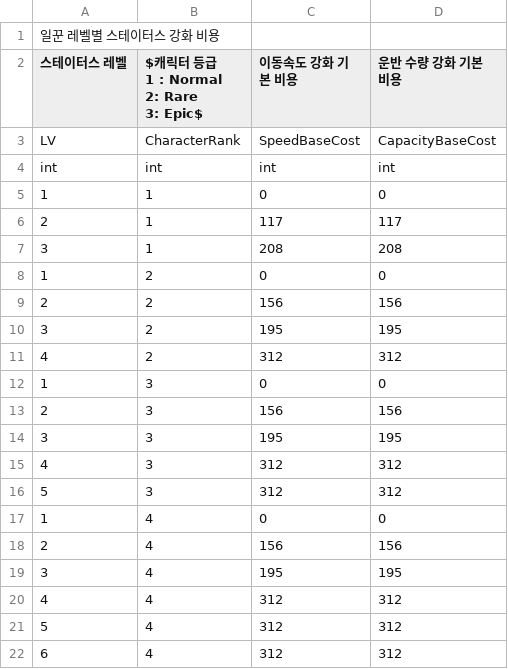
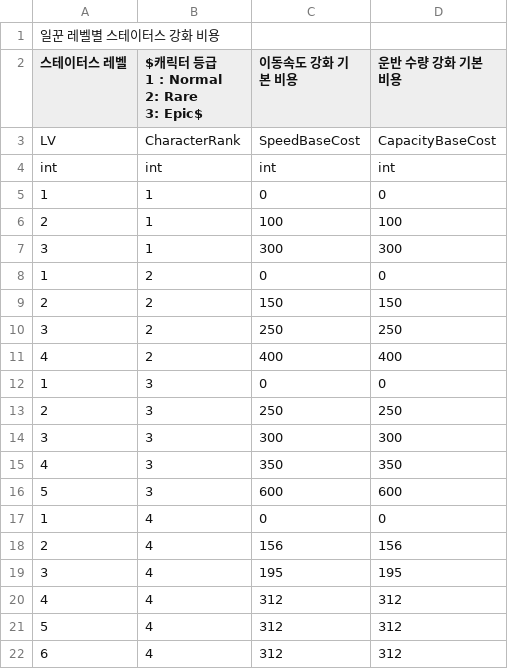
Before and after one commit to CGRJ2/UniMo-GardenOfStars, a CSV file: Assets/000WorkSpaces/JTW/Csvs/WorkerUpgradeCostCsv.csv, drawn as a sheet.

Commit message:
[Feat] 일꾼 업그레이드 비용 변경 사항 적용
- 일꾼 업그레이드 비용 변경 사항 적용.

```diff
--- a/Assets/000WorkSpaces/JTW/Csvs/WorkerUpgradeCostCsv.csv
+++ b/Assets/000WorkSpaces/JTW/Csvs/WorkerUpgradeCostCsv.csv
@@ -8,13 +8,13 @@ int,int,int,int
 1,1,0,0
-2,1,117,117
-3,1,208,208
+2,1,100,100
+3,1,300,300
 1,2,0,0
-2,2,156,156
-3,2,195,195
-4,2,312,312
+2,2,150,150
+3,2,250,250
+4,2,400,400
 1,3,0,0
-2,3,156,156
-3,3,195,195
-4,3,312,312
-5,3,312,312
+2,3,250,250
+3,3,300,300
+4,3,350,350
+5,3,600,600
 1,4,0,0
```
